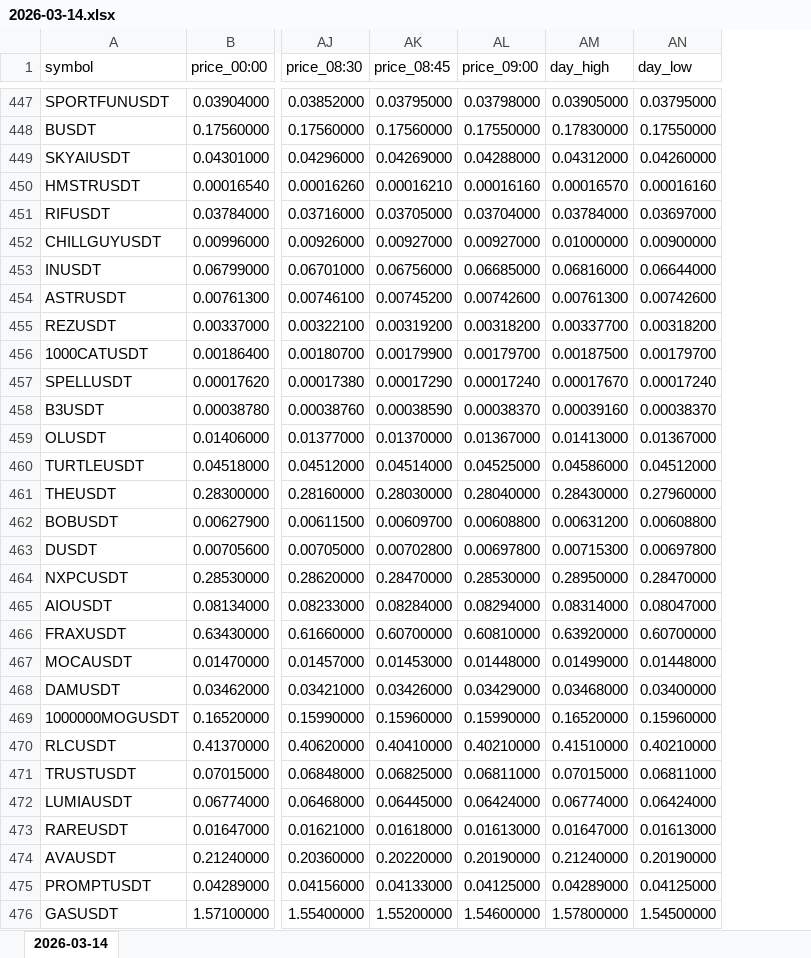
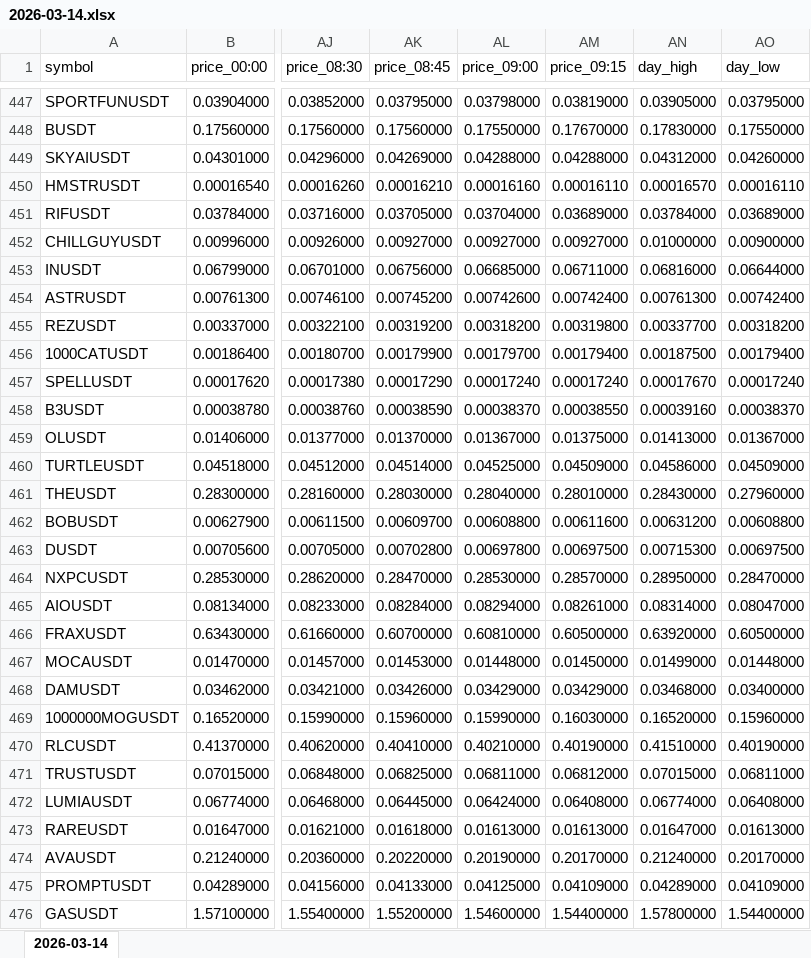
Before and after one commit to smallocean43658/data, an Excel workbook: records/weeks/2026-03-09_2026-03-15/2026-03-14.xlsx, sheet 2026-03-14, drawn as a sheet; only a part is shown, gaps mark what is left out; values as stored, in another font and other column widths than the file's, no borders; addresses are those after the commit; the diff covers the shown part only; the diff names each change by its address in the sheet, - before the commit and + after, or states it on an @@ line.

Commit message:
chore:data update Binance USDT perpetual data files

```diff
--- a/records/weeks/2026-03-09_2026-03-15/2026-03-14.xlsx (sheet 2026-03-14)
+++ b/records/weeks/2026-03-09_2026-03-15/2026-03-14.xlsx (sheet 2026-03-14)
+column AM (price_09:15), rows 447-476: 0.03819000 | 0.17670000 | 0.04288000 | 0.00016110 | 0.03689000 | 0.00927000 | 0.06711000 | 0.00742400 | 0.00319800 | 0.00179400 | 0.00017240 | 0.00038550 | 0.01375000 | 0.04509000 | 0.28010000 | 0.00611600 | 0.00697500 | 0.28570000 | 0.08261000 | 0.60500000 | 0.01450000 | 0.03429000 | 0.16030000 | 0.40190000 | 0.06812000 | 0.06408000 | 0.01613000 | 0.20170000 | 0.04109000 | 1.54400000
-AO450 (day_low): 0.00016160
+AO450 (day_low): 0.00016110
-AO451 (day_low): 0.03697000
+AO451 (day_low): 0.03689000
-AO454 (day_low): 0.00742600
+AO454 (day_low): 0.00742400
-AO456 (day_low): 0.00179700
+AO456 (day_low): 0.00179400
-AO460 (day_low): 0.04512000
+AO460 (day_low): 0.04509000
-AO463 (day_low): 0.00697800
+AO463 (day_low): 0.00697500
-AO466 (day_low): 0.60700000
+AO466 (day_low): 0.60500000
-AO470 (day_low): 0.40210000
+AO470 (day_low): 0.40190000
-AO472 (day_low): 0.06424000
+AO472 (day_low): 0.06408000
-AO474 (day_low): 0.20190000
+AO474 (day_low): 0.20170000
-AO475 (day_low): 0.04125000
+AO475 (day_low): 0.04109000
-AO476 (day_low): 1.54500000
+AO476 (day_low): 1.54400000
```
Also changed, not shown: 139 edited cells elsewhere in this sheet, 2 other files.
